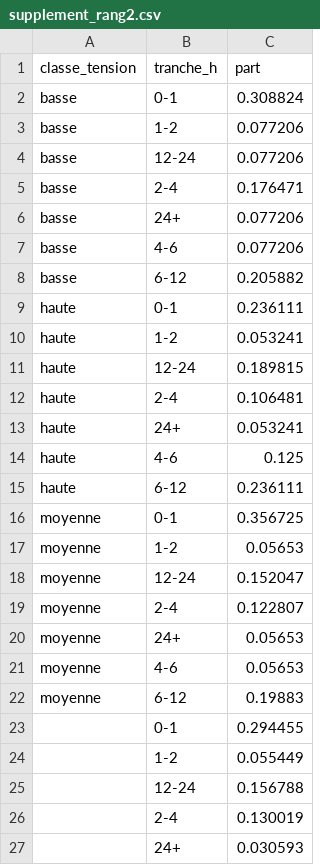
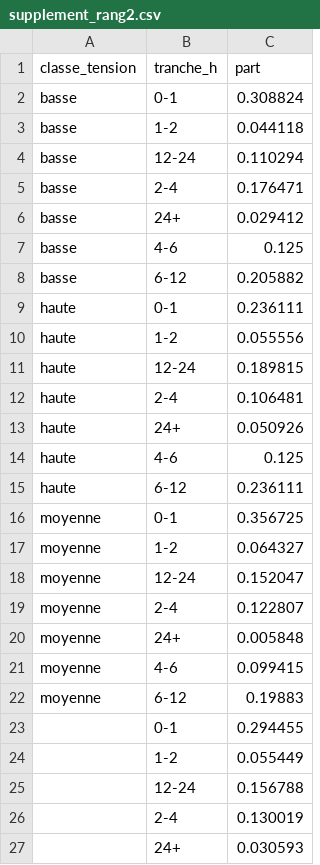
Before and after one commit to 24p11/gen-admissions, a CSV file: parametres/hopital_type/supplement_rang2.csv, drawn as a sheet; only a part is shown.

```diff
--- a/parametres/hopital_type/supplement_rang2.csv
+++ b/parametres/hopital_type/supplement_rang2.csv
@@ -2,13 +2,13 @@ classe_tension,tranche_h,part
 basse,0-1,0.308824
-basse,1-2,0.077206
-basse,12-24,0.077206
+basse,1-2,0.044118
+basse,12-24,0.110294
 basse,2-4,0.176471
-basse,24+,0.077206
-basse,4-6,0.077206
+basse,24+,0.029412
+basse,4-6,0.125
 basse,6-12,0.205882
 haute,0-1,0.236111
-haute,1-2,0.053241
+haute,1-2,0.055556
 haute,12-24,0.189815
 haute,2-4,0.106481
-haute,24+,0.053241
+haute,24+,0.050926
 haute,4-6,0.125
@@ -16,7 +16,7 @@ haute,6-12,0.236111
 moyenne,0-1,0.356725
-moyenne,1-2,0.05653
+moyenne,1-2,0.064327
 moyenne,12-24,0.152047
 moyenne,2-4,0.122807
-moyenne,24+,0.05653
-moyenne,4-6,0.05653
+moyenne,24+,0.005848
+moyenne,4-6,0.099415
 moyenne,6-12,0.19883
```
Also changed, not shown: parametres/hopital_type/durees_ghm.csv, parametres/hopital_type/durees_passage_urgences.csv, 10 other files.
